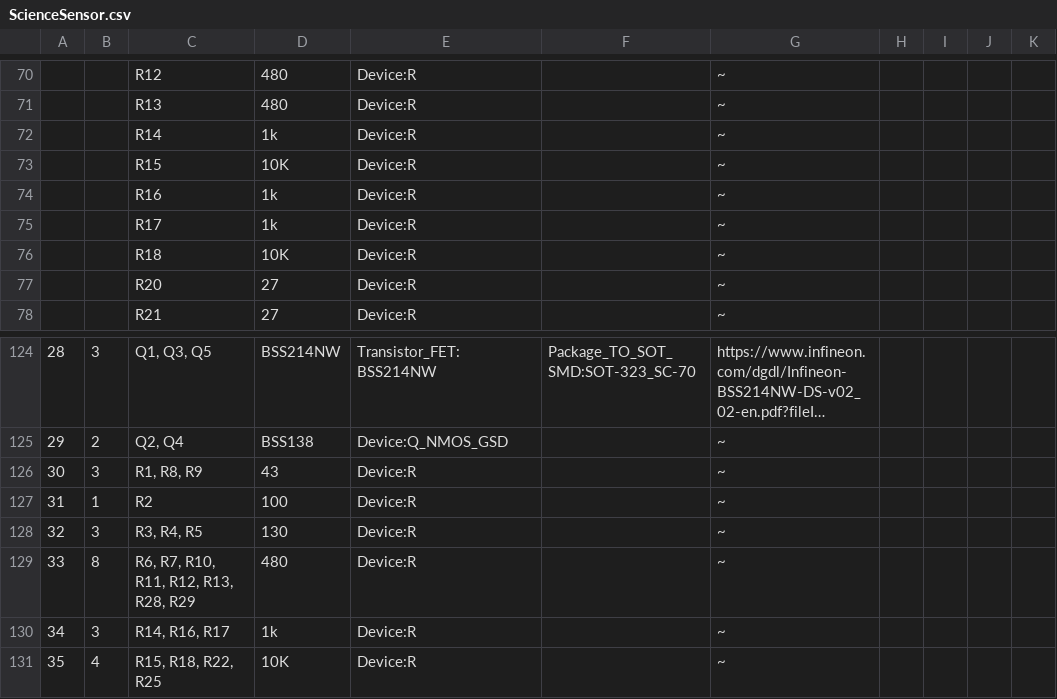
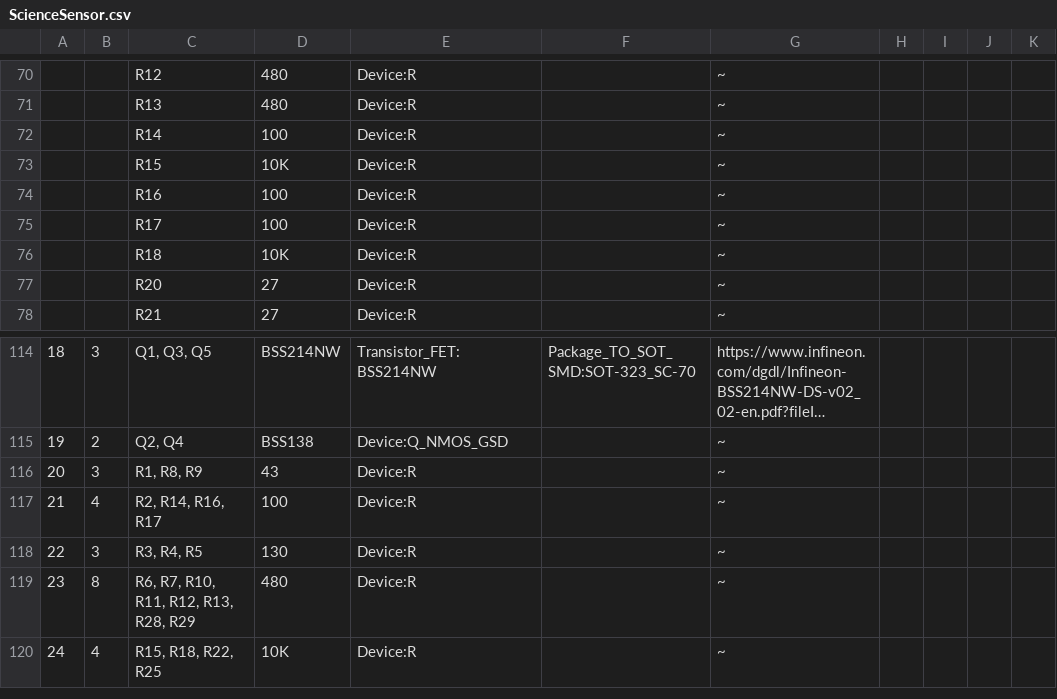
Before and after one commit to MissouriMRDT/ESB_Hardware, a CSV file: Hardware/ScienceSensor/ScienceSensor.csv, drawn as a sheet; only a part is shown, gaps mark what is left out; long unchanged cells end in …; removed rows and columns are numbered as before the commit, all else as after; the diff covers the shown part only; the diff names each change by its address in the sheet, - before the commit and + after, or states it on an @@ line.

```diff
--- a/Hardware/ScienceSensor/ScienceSensor.csv
+++ b/Hardware/ScienceSensor/ScienceSensor.csv
-D72: 1k
+D72: 100
-D74:D75: 1k
+D74:D75: 100
@@ column A renumbered from row 97 down @@
-B117: 1
+B117: 4
-C117: R2
+C117: R2, R14, R16, R17
-row 130: 34 | 3 | R14, R16, R17 | 1k | Device:R |  | ~
```
Also changed, not shown: 11 added rows, 21 removed rows and 8 edited cells elsewhere in this file, 6 other files.
